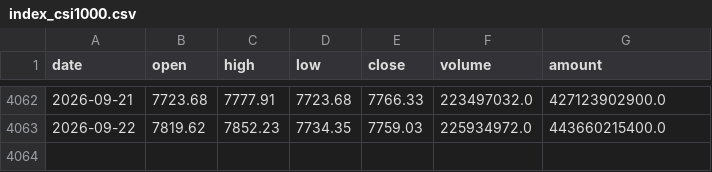
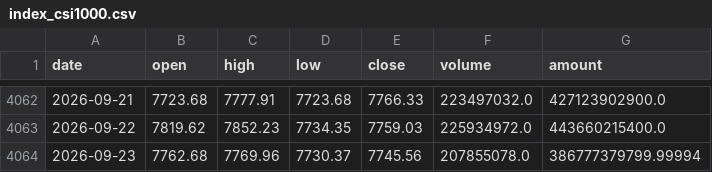
Before and after one commit to davidwang0116/Chinese-Equity-Mood-and-National-Team-Dashboard, a CSV file: data/index_csi1000.csv, drawn as a sheet; only a part is shown, gaps mark what is left out; the diff names each change by its address in the sheet, - before the commit and + after, or states it on an @@ line.

```diff
--- a/data/index_csi1000.csv
+++ b/data/index_csi1000.csv
+row 4064: 2026-09-23 | 7762.68 | 7769.96 | 7730.37 | 7745.56 | 207855078.0 | 386777379799.99994
```
Also changed, not shown: data/index_csi300.csv, data/index_sse.csv, 16 other files.
